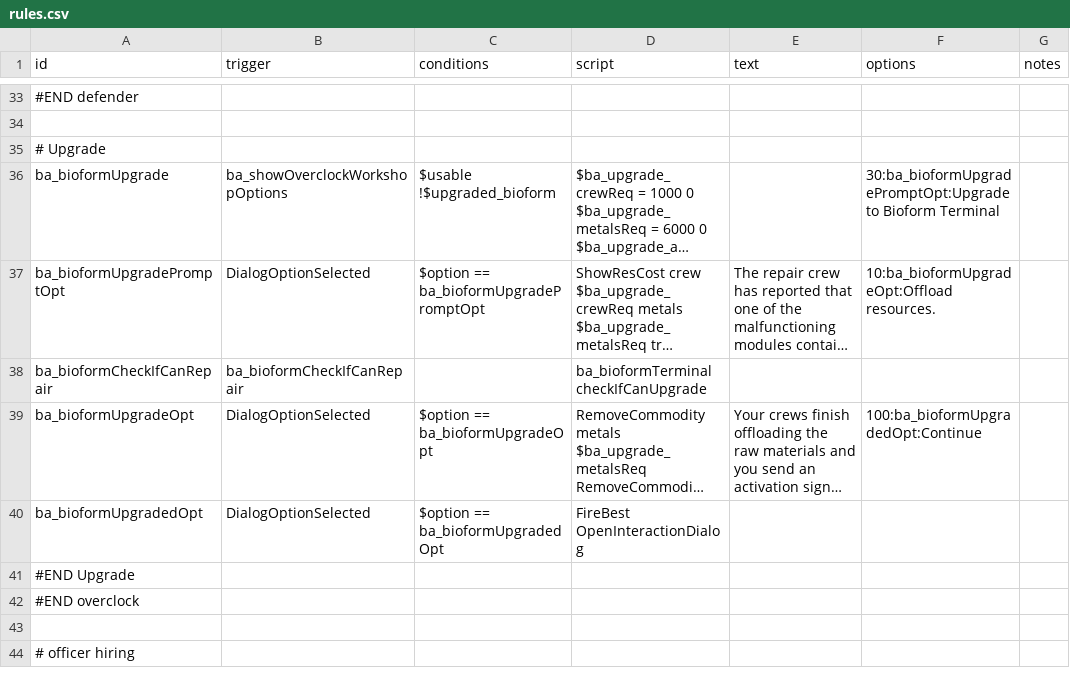
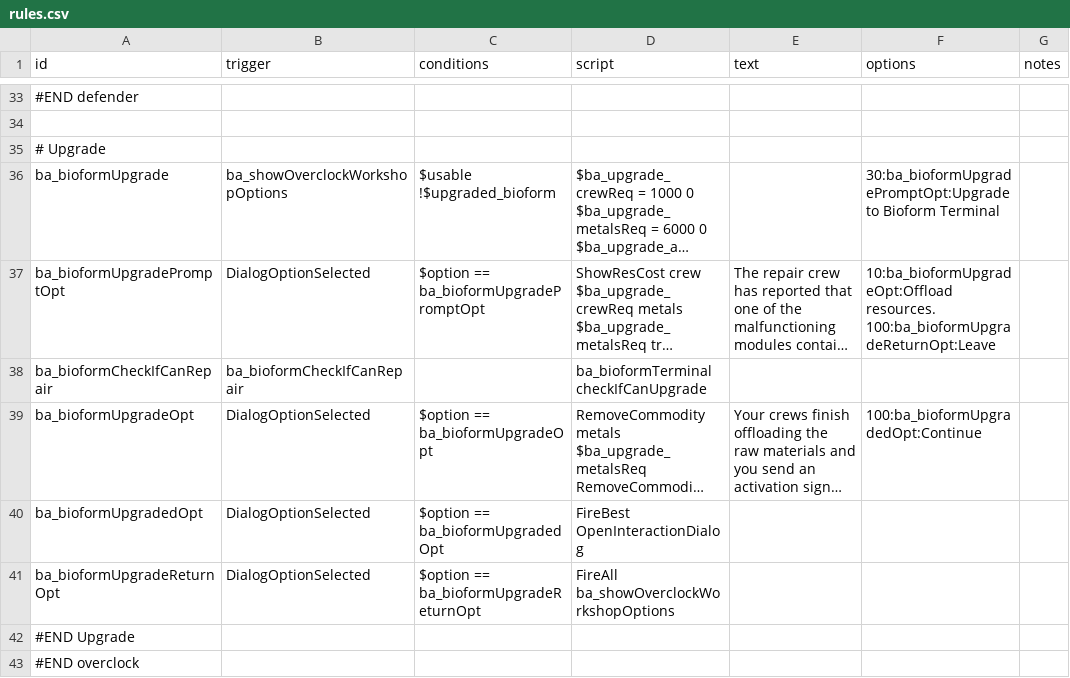
Before and after one commit to CosmicFishi/Bionic-Alteration, a CSV file: data/campaign/rules.csv, drawn as a sheet; only a part is shown, gaps mark what is left out; the shorter side is filled out with more unchanged rows; long unchanged cells end in …; ↵ is a line break in a cell; the diff names each change by its address in the sheet, - before the commit and + after, or states it on an @@ line.

```diff
--- a/data/campaign/rules.csv
+++ b/data/campaign/rules.csv
-F37 (options): 10:ba_bioformUpgradeOpt:Offload resources.
+F37 (options): 10:ba_bioformUpgradeOpt:Offload resources. ↵ 100:ba_bioformUpgradeReturnOpt:Leave
+row 41: ba_bioformUpgradeReturnOpt | DialogOptionSelected | $option == ba_bioformUpgradeReturnOpt | FireAll ba_showOverclockWorkshopOptions
```
Also changed, not shown: 4 other files.
